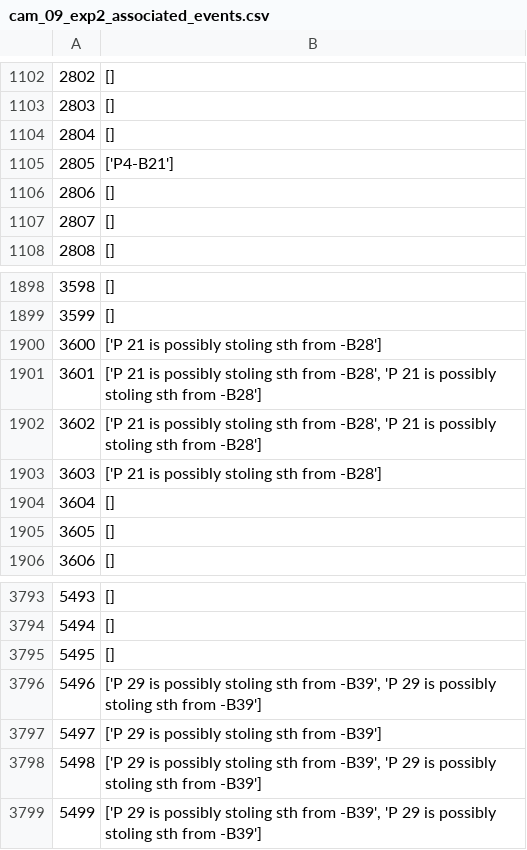
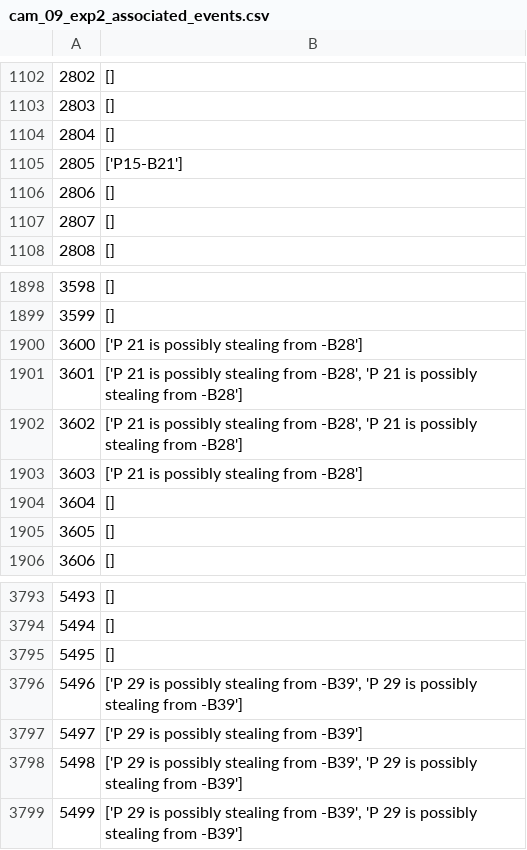
Before and after one commit to asrafulashiq/clasp, a CSV file: detection_test/info/cam_09_exp2_associated_events.csv, drawn as a sheet; only a part is shown, gaps mark what is left out; the diff covers the shown part only.

```diff
--- a/detection_test/info/cam_09_exp2_associated_events.csv
+++ b/detection_test/info/cam_09_exp2_associated_events.csv
@@ -1104,3 +1104,3 @@
 2804,[]
-2805,['P4-B21']
+2805,['P15-B21']
 2806,[]
@@ -1899,6 +1899,6 @@
 3599,[]
-3600,['P 21 is possibly stoling sth from -B28']
-3601,"['P 21 is possibly stoling sth from -B28', 'P 21 is possibly stoling sth from -B28']"
-3602,"['P 21 is possibly stoling sth from -B28', 'P 21 is possibly stoling sth from -B28']"
-3603,['P 21 is possibly stoling sth from -B28']
+3600,['P 21 is possibly stealing from -B28']
+3601,"['P 21 is possibly stealing from -B28', 'P 21 is possibly stealing from -B28']"
+3602,"['P 21 is possibly stealing from -B28', 'P 21 is possibly stealing from -B28']"
+3603,['P 21 is possibly stealing from -B28']
 3604,[]
@@ -3795,5 +3795,5 @@
 5495,[]
-5496,"['P 29 is possibly stoling sth from -B39', 'P 29 is possibly stoling sth from -B39']"
-5497,['P 29 is possibly stoling sth from -B39']
-5498,"['P 29 is possibly stoling sth from -B39', 'P 29 is possibly stoling sth from -B39']"
-5499,"['P 29 is possibly stoling sth from -B39', 'P 29 is possibly stoling sth from -B39']"
+5496,"['P 29 is possibly stealing from -B39', 'P 29 is possibly stealing from -B39']"
+5497,['P 29 is possibly stealing from -B39']
+5498,"['P 29 is possibly stealing from -B39', 'P 29 is possibly stealing from -B39']"
+5499,"['P 29 is possibly stealing from -B39', 'P 29 is possibly stealing from -B39']"
```
Also changed, not shown: 38 edited cells elsewhere in this file, 3 other files.
